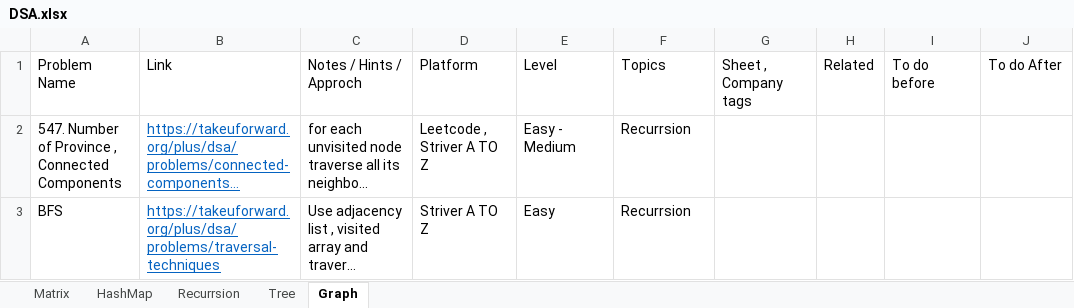
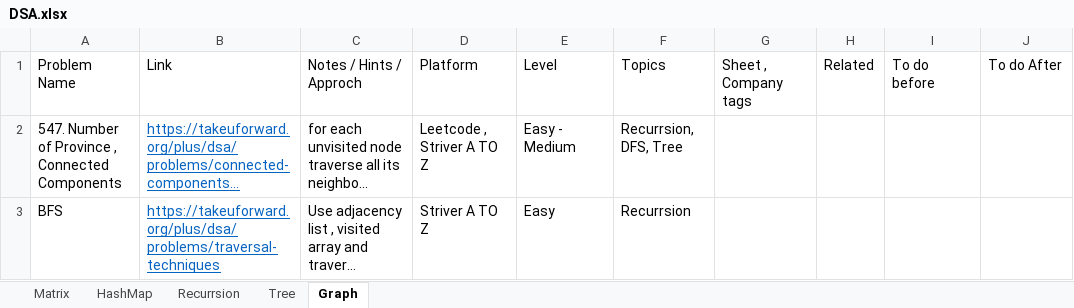
Before and after one commit to satyam-learning-log/DSA, an Excel workbook: DSA.xlsx, sheet Graph, drawn as a sheet; long unchanged cells end in …; values as stored, in another font and other column widths than the file's, no borders; the diff names each change by its address in the sheet, - before the commit and + after, or states it on an @@ line.

```diff
--- a/DSA.xlsx (sheet Graph)
+++ b/DSA.xlsx (sheet Graph)
-F2: Recurrsion
+F2: Recurrsion, DFS, Tree
```
Also changed, not shown: 2 other files.
